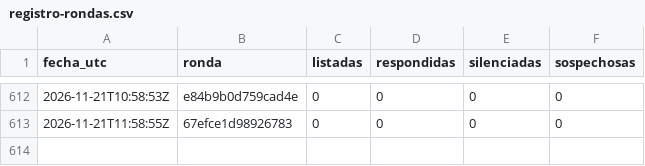
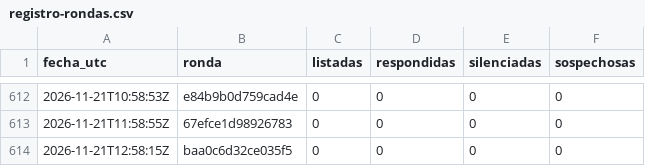
Before and after one commit to hardlypythonnmr/cpe-engine, a CSV file: earn/naos/motor/comentarios/registro-rondas.csv, drawn as a sheet; only a part is shown, gaps mark what is left out; the diff names each change by its address in the sheet, - before the commit and + after, or states it on an @@ line.

```diff
--- a/earn/naos/motor/comentarios/registro-rondas.csv
+++ b/earn/naos/motor/comentarios/registro-rondas.csv
+row 614: 2026-11-21T12:58:15Z | baa0c6d32ce035f5 | 0 | 0 | 0 | 0
```
Also changed, not shown: earn/naos/medicion/cuota-yt.csv, earn/naos/motor/comentarios/lecturas.csv.
